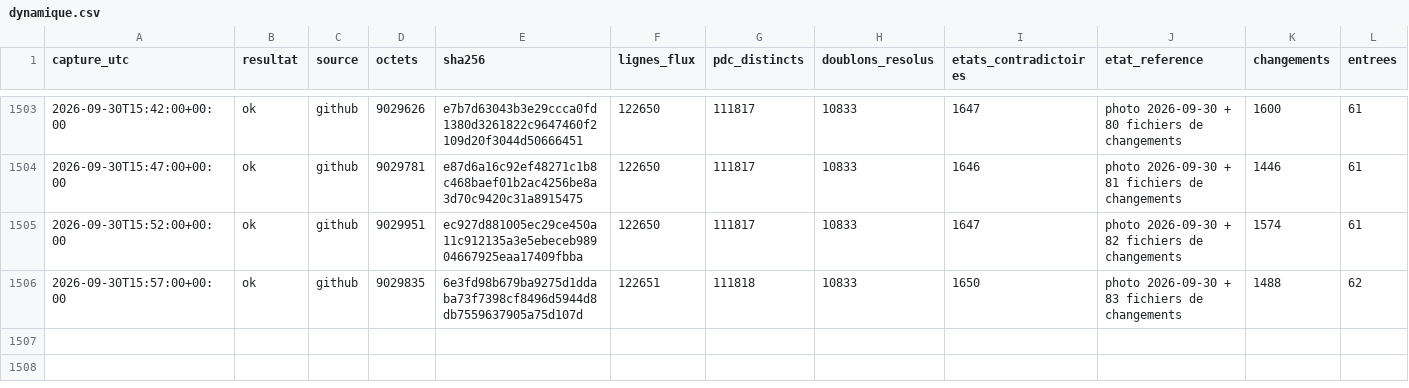
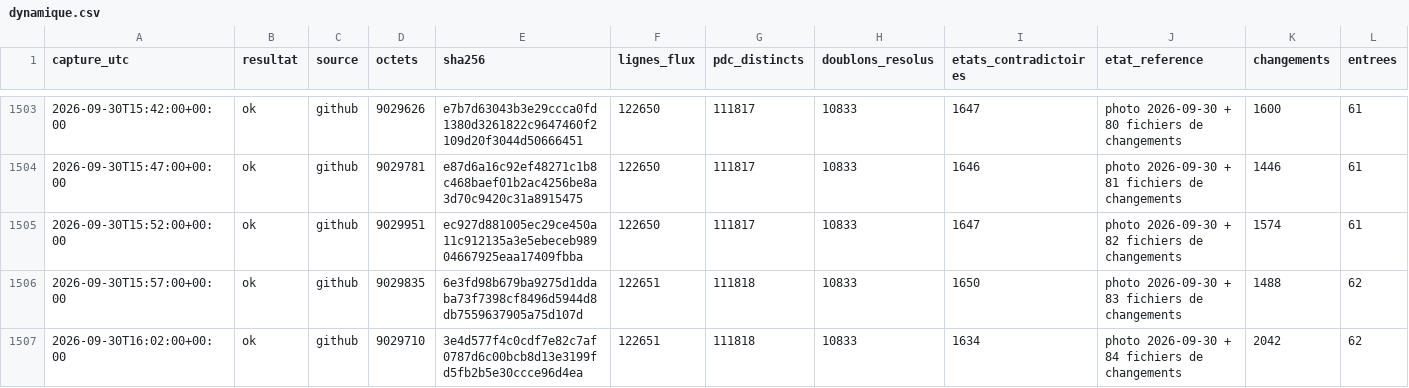
Before and after one commit to matheo-kandra/chargelab, a CSV file: data/collecte/journal/dynamique.csv, drawn as a sheet; only a part is shown, gaps mark what is left out; rows hold the shown columns only; the diff names each change by its address in the sheet, - before the commit and + after, or states it on an @@ line.

Commit message:
collecte locale 2026-09-30T16:02:07Z

```diff
--- a/data/collecte/journal/dynamique.csv
+++ b/data/collecte/journal/dynamique.csv
+row 1507: 2026-09-30T16:02:00+00:00 | ok | github | 9029710 | 3e4d577f4c0cdf7e82c7af0787d6c00bcb8d13e3199fd5fb2b5e30ccce96d4ea | 122651 | 111818 | 10833 | 1634 | photo 2026-09-30 + 84 fichiers de changements | 2042 | 62
```
Also changed, not shown: 1 other file.
